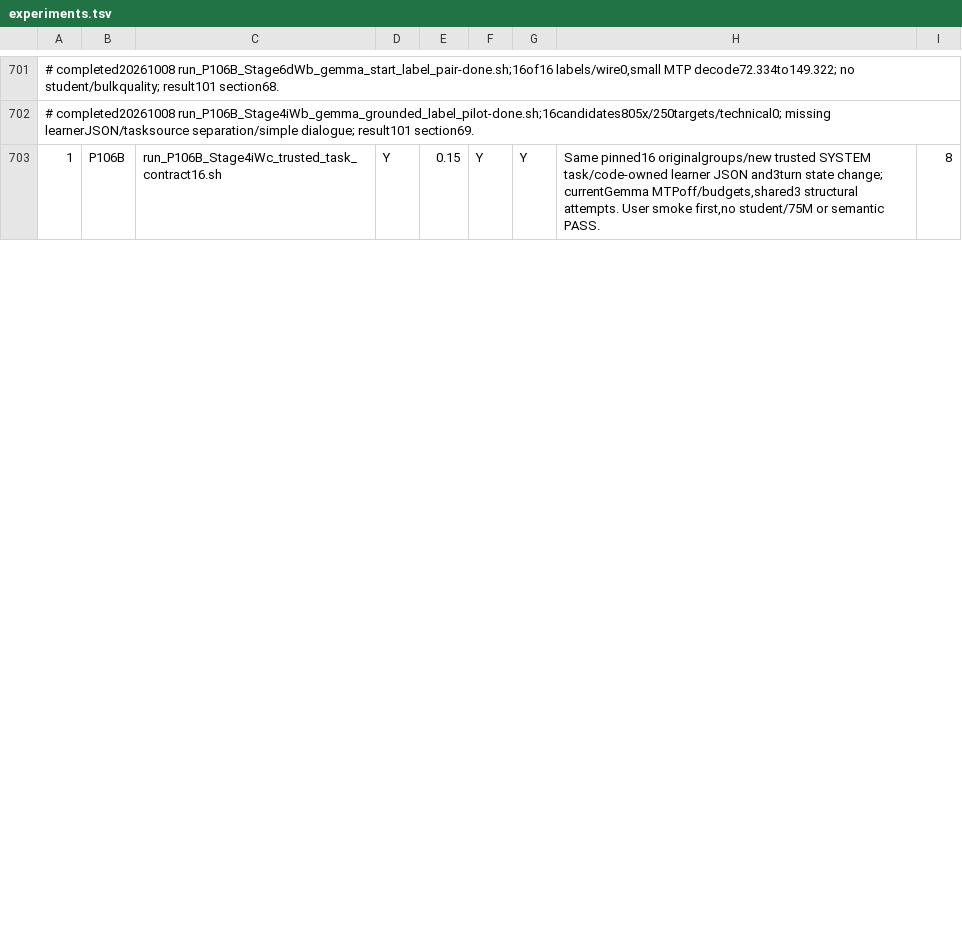
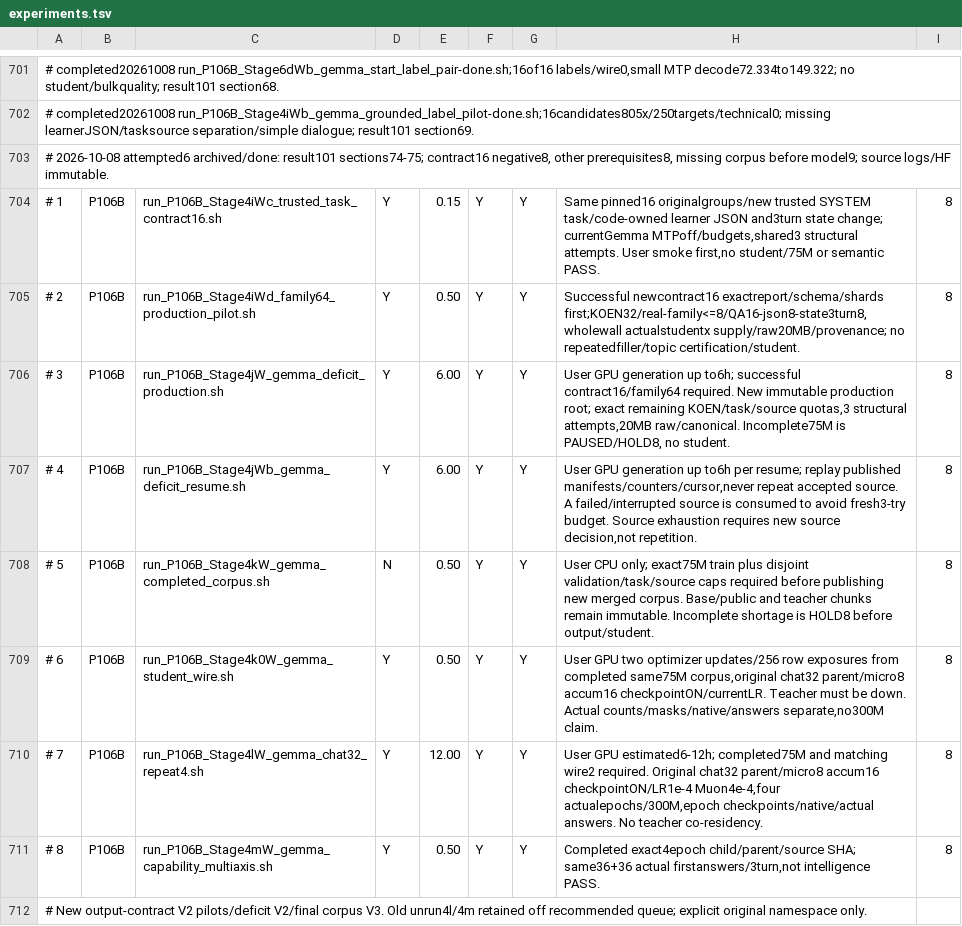
Before and after one commit to myplmy/TinyLM, a TSV file: experiments.tsv, drawn as a sheet; only a part is shown, gaps mark what is left out; addresses are those after the commit; the diff covers the shown part only; the diff names each change by its address in the sheet, - before the commit and + after, or states it on an @@ line.

Commit message:
수정: Gemma 답 본문 계약 분리와 생산·학습 연결 복구
- 라벨31완결/본문14그룹 음성과 코퍼스 미생성 분류 오류를 결과·계획·기준표·COMPASS에 반영
- 생산자 명시 단순 포장·복잡 JSON·미상 원답 보존과 공유3구조시도·렌더링 계보를 구현
- 새 출력 버전의 소형16/복잡4/가족64·생산/재개/병합/wire/4epoch/72답 런처를 연결
- 승인된 완료 런처6을 보존 커밋 후 삭제하고 원본7·보호데이터·기존보류본은 유지
- CPU89·허용 정적전수·원본6 closure·프론티어 C2/C3와 최종 원장/인계를 확인
- 모델·GPU·학습·smoke 대리 실행 및 push/PR은 수행하지 않음

```diff
--- a/experiments.tsv
+++ b/experiments.tsv
+row 703: # 2026-10-08 attempted6 archived/done: result101 sections74-75; contract16 negative8, other prerequisites8, missing corpus before model9; source logs/HF immutable.
-A704: 1
+A704: # 1
+row 705: # 2 | P106B | run_P106B_Stage4iWd_family64_production_pilot.sh | Y | 0.50 | Y | Y | Successful newcontract16 exactreport/schema/shards first;KOEN32/real-family<=8/QA16-json8-state3turn8,wholewall actualstudentx supply/raw20MB/provenance; no repeatedfiller/topic certification/student. | 8
+row 706: # 3 | P106B | run_P106B_Stage4jW_gemma_deficit_production.sh | Y | 6.00 | Y | Y | User GPU generation up to6h; successful contract16/family64 required. New immutable production root; exact remaining KOEN/task/source quotas,3 structural attempts,20MB raw/canonical. Incomplete75M is PAUSED/HOLD8, no student. | 8
+row 707: # 4 | P106B | run_P106B_Stage4jWb_gemma_deficit_resume.sh | Y | 6.00 | Y | Y | User GPU generation up to6h per resume; replay published manifests/counters/cursor,never repeat accepted source. A failed/interrupted source is consumed to avoid fresh3-try budget. Source exhaustion requires new source decision,not repetition. | 8
+row 708: # 5 | P106B | run_P106B_Stage4kW_gemma_completed_corpus.sh | N | 0.50 | Y | Y | User CPU only; exact75M train plus disjoint validation/task/source caps required before publishing new merged corpus. Base/public and teacher chunks remain immutable. Incomplete shortage is HOLD8 before output/student. | 8
+row 709: # 6 | P106B | run_P106B_Stage4k0W_gemma_student_wire.sh | Y | 0.50 | Y | Y | User GPU two optimizer updates/256 row exposures from completed same75M corpus,original chat32 parent/micro8 accum16 checkpointON/currentLR. Teacher must be down. Actual counts/masks/native/answers separate,no300M claim. | 8
+row 710: # 7 | P106B | run_P106B_Stage4lW_gemma_chat32_repeat4.sh | Y | 12.00 | Y | Y | User GPU estimated6-12h; completed75M and matching wire2 required. Original chat32 parent/micro8 accum16 checkpointON/LR1e-4 Muon4e-4,four actualepochs/300M,epoch checkpoints/native/actual answers. No teacher co-residency. | 8
+row 711: # 8 | P106B | run_P106B_Stage4mW_gemma_capability_multiaxis.sh | Y | 0.50 | Y | Y | Completed exact4epoch child/parent/source SHA; same36+36 actual firstanswers/3turn,not intelligence PASS. | 8
+row 712: # New output-contract V2 pilots/deficit V2/final corpus V3. Old unrun4l/4m retained off recommended queue; explicit original namespace only.
```
Also changed, not shown: 5 added rows and 22 edited cells elsewhere in this file, 39 other files.
